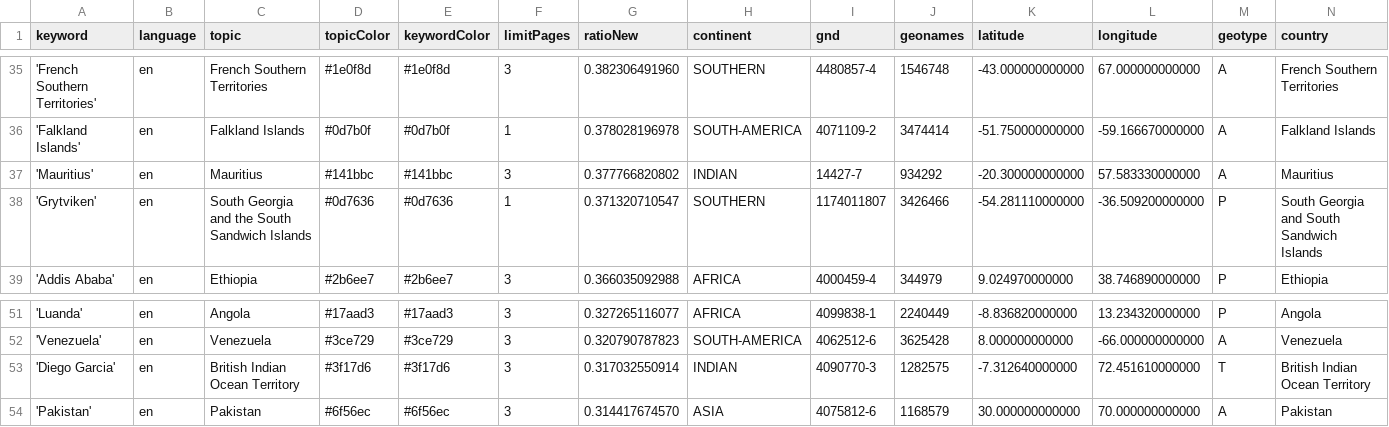
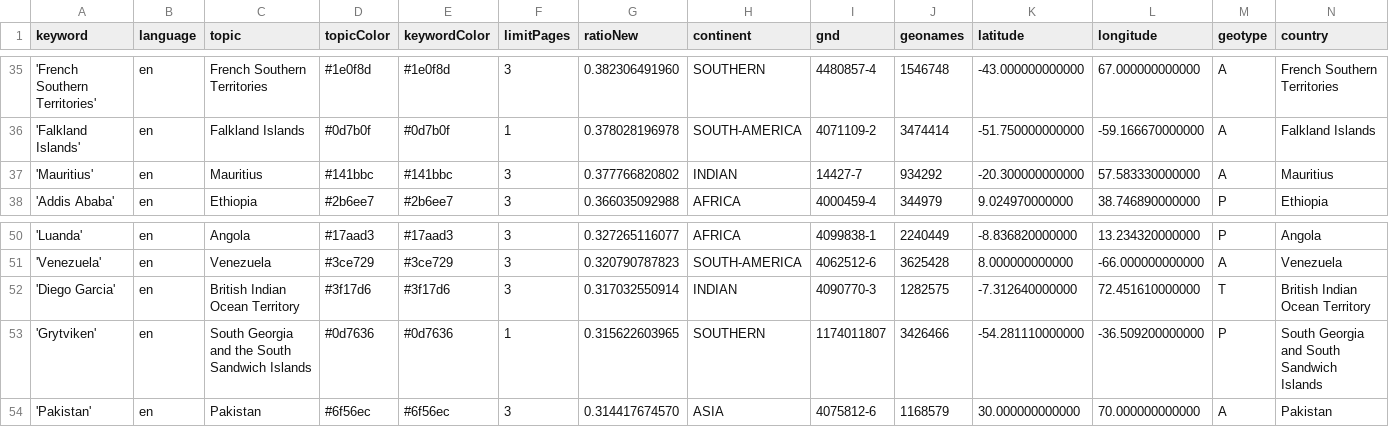
Before and after one commit to mizilett-news/locationWhisperer, a CSV file: keywords.csv, drawn as a sheet; only a part is shown, gaps mark what is left out; removed rows and columns are numbered as before the commit, all else as after; rows hold the shown columns only; the diff names each change by its address in the sheet, - before the commit and + after, or states it on an @@ line.

Commit message:
Commit from GitHub Actions (harvest:0.0)

```diff
--- a/keywords.csv
+++ b/keywords.csv
-row 38: 'Grytviken' | en | South Georgia and the South Sandwich Islands | #0d7636 | #0d7636 | 1 | 0.371320710547 | SOUTHERN | 1174011807 | 3426466 | -54.281110000000 | -36.509200000000 | P | South Georgia and South Sandwich Islands
+row 53: 'Grytviken' | en | South Georgia and the South Sandwich Islands | #0d7636 | #0d7636 | 1 | 0.315622603965 | SOUTHERN | 1174011807 | 3426466 | -54.281110000000 | -36.509200000000 | P | South Georgia and South Sandwich Islands
```
